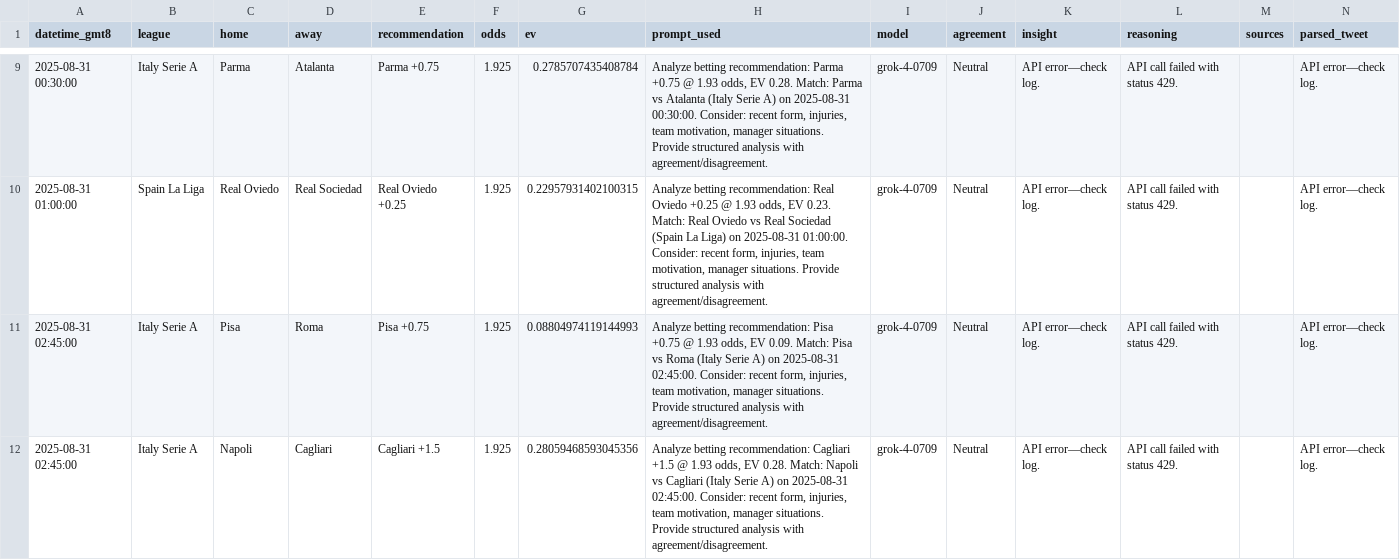
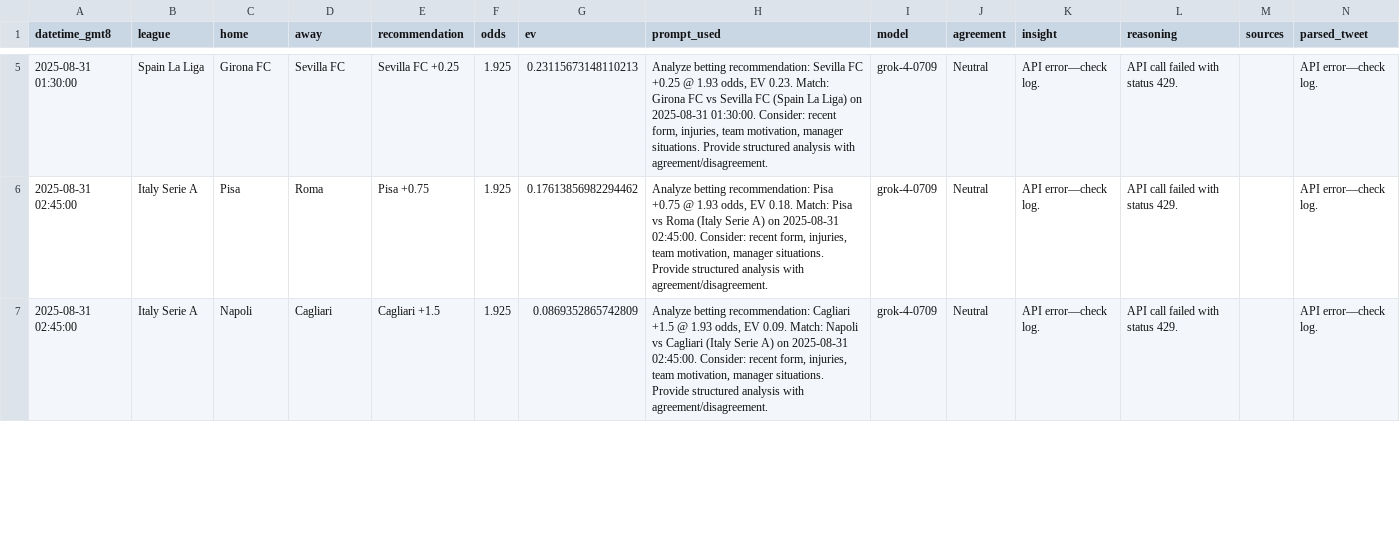
Before and after one commit to pythonchan8888/GBM, a CSV file: site/kings_call_debug.csv, drawn as a sheet; only a part is shown, gaps mark what is left out; the diff covers the shown part only.

```diff
--- a/site/kings_call_debug.csv
+++ b/site/kings_call_debug.csv
@@ -9,4 +5,3 @@ datetime_gmt8,league,home,away,recommendation,odds,ev,prompt_used,model,agreemen
-2025-08-31 00:30:00,Italy Serie A,Parma,Atalanta,Parma +0.75,1.925,0.2785707435408784,"Analyze betting recommendation: Parma +0.75 @ 1.93 odds, EV 0.28. Match: Parma vs Atalanta (Italy Serie A) on 2025-08-31 00:30:00. Consider: recent form, injuries, team motivation, manager situations. Provide structured analysis with agreement/disagreement.",grok-4-0709,Neutral,API error—check log.,API call failed with status 429.,,API error—check log.
-2025-08-31 01:00:00,Spain La Liga,Real Oviedo,Real Sociedad,Real Oviedo +0.25,1.925,0.22957931402100315,"Analyze betting recommendation: Real Oviedo +0.25 @ 1.93 odds, EV 0.23. Match: Real Oviedo vs Real Sociedad (Spain La Liga) on 2025-08-31 01:00:00. Consider: recent form, injuries, team motivation, manager situations. Provide structured analysis with agreement/disagreement.",grok-4-0709,Neutral,API error—check log.,API call failed with status 429.,,API error—check log.
-2025-08-31 02:45:00,Italy Serie A,Pisa,Roma,Pisa +0.75,1.925,0.08804974119144993,"Analyze betting recommendation: Pisa +0.75 @ 1.93 odds, EV 0.09. Match: Pisa vs Roma (Italy Serie A) on 2025-08-31 02:45:00. Consider: recent form, injuries, team motivation, manager situations. Provide structured analysis with agreement/disagreement.",grok-4-0709,Neutral,API error—check log.,API call failed with status 429.,,API error—check log.
-2025-08-31 02:45:00,Italy Serie A,Napoli,Cagliari,Cagliari +1.5,1.925,0.28059468593045356,"Analyze betting recommendation: Cagliari +1.5 @ 1.93 odds, EV 0.28. Match: Napoli vs Cagliari (Italy Serie A) on 2025-08-31 02:45:00. Consider: recent form, injuries, team motivation, manager situations. Provide structured analysis with agreement/disagreement.",grok-4-0709,Neutral,API error—check log.,API call failed with status 429.,,API error—check log.
+2025-08-31 01:30:00,Spain La Liga,Girona FC,Sevilla FC,Sevilla FC +0.25,1.925,0.23115673148110213,"Analyze betting recommendation: Sevilla FC +0.25 @ 1.93 odds, EV 0.23. Match: Girona FC vs Sevilla FC (Spain La Liga) on 2025-08-31 01:30:00. Consider: recent form, injuries, team motivation, manager situations. Provide structured analysis with agreement/disagreement.",grok-4-0709,Neutral,API error—check log.,API call failed with status 429.,,API error—check log.
+2025-08-31 02:45:00,Italy Serie A,Pisa,Roma,Pisa +0.75,1.925,0.17613856982294462,"Analyze betting recommendation: Pisa +0.75 @ 1.93 odds, EV 0.18. Match: Pisa vs Roma (Italy Serie A) on 2025-08-31 02:45:00. Consider: recent form, injuries, team motivation, manager situations. Provide structured analysis with agreement/disagreement.",grok-4-0709,Neutral,API error—check log.,API call failed with status 429.,,API error—check log.
+2025-08-31 02:45:00,Italy Serie A,Napoli,Cagliari,Cagliari +1.5,1.925,0.0869352865742809,"Analyze betting recommendation: Cagliari +1.5 @ 1.93 odds, EV 0.09. Match: Napoli vs Cagliari (Italy Serie A) on 2025-08-31 02:45:00. Consider: recent form, injuries, team motivation, manager situations. Provide structured analysis with agreement/disagreement.",grok-4-0709,Neutral,API error—check log.,API call failed with status 429.,,API error—check log.
```
Also changed, not shown: 1 added row, 4 removed rows and 19 edited cells elsewhere in this file, site/bankroll_series_90d.csv, site/latest_recommendations.csv, 17 other files.
